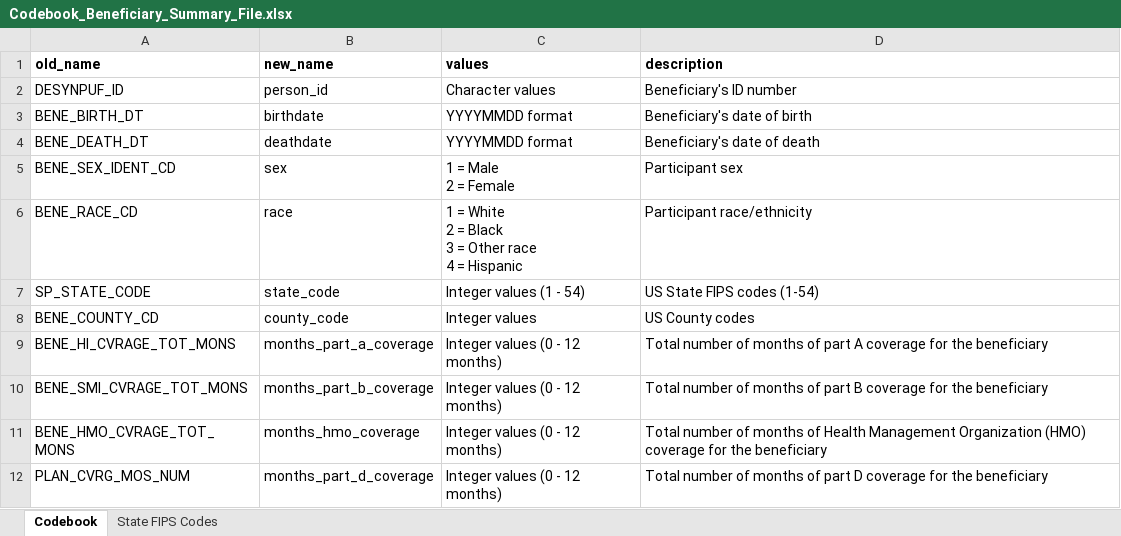
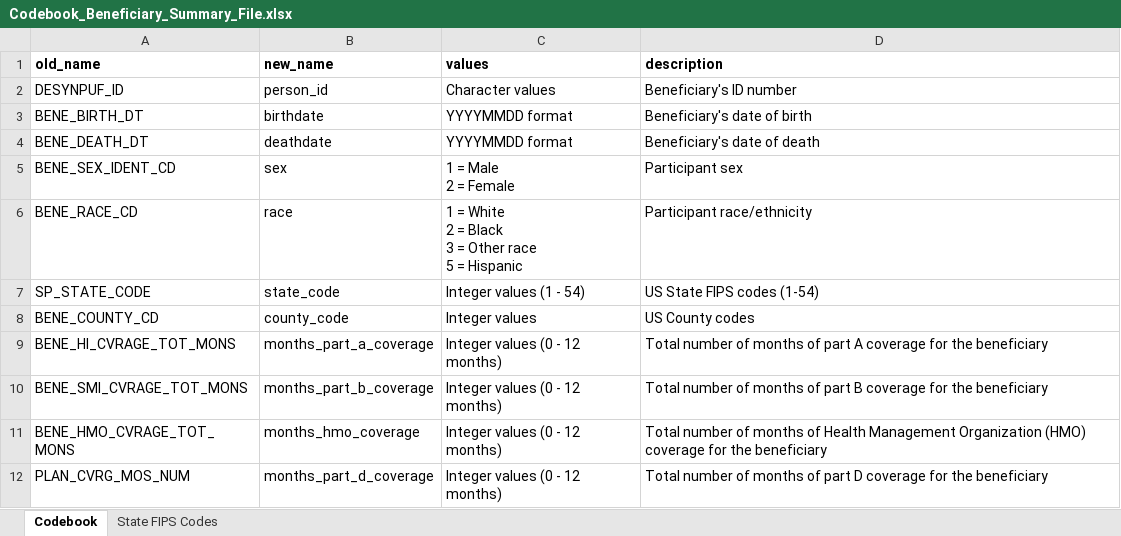
Before and after one commit to fhmcguire/Medicare-Claims-Analysis, an Excel workbook: codebooks/Codebook_Beneficiary_Summary_File.xlsx, sheet Codebook, drawn as a sheet; only a part is shown; values as stored, in another font and other column widths than the file's, no borders; ↵ is a line break in a cell; the diff names each change by its address in the sheet, - before the commit and + after, or states it on an @@ line.

Commit message:
update data management tasks

```diff
--- a/codebooks/Codebook_Beneficiary_Summary_File.xlsx (sheet Codebook)
+++ b/codebooks/Codebook_Beneficiary_Summary_File.xlsx (sheet Codebook)
-C6 (values): …Other race ↵ 4 = Hispanic
+C6 (values): …Other race ↵ 5 = Hispanic
```
Also changed, not shown: 1 other file.
